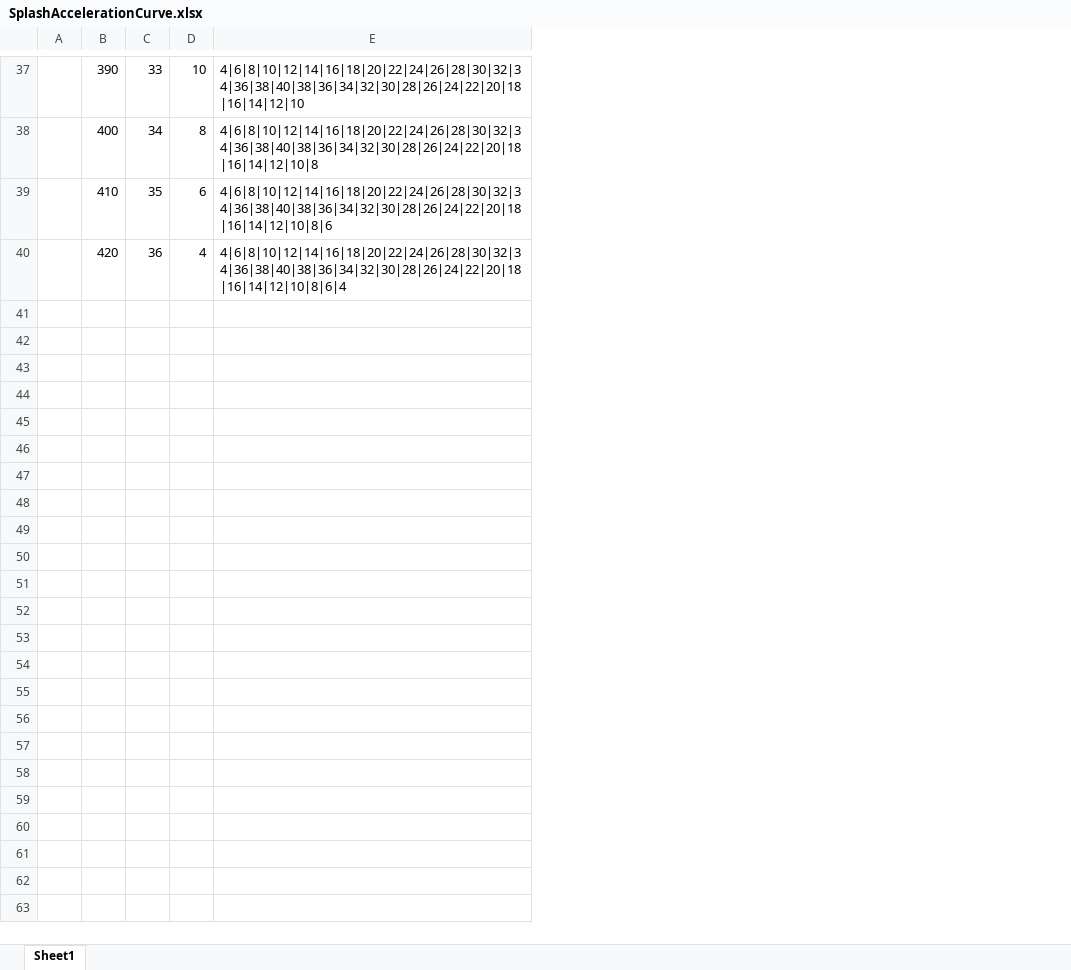
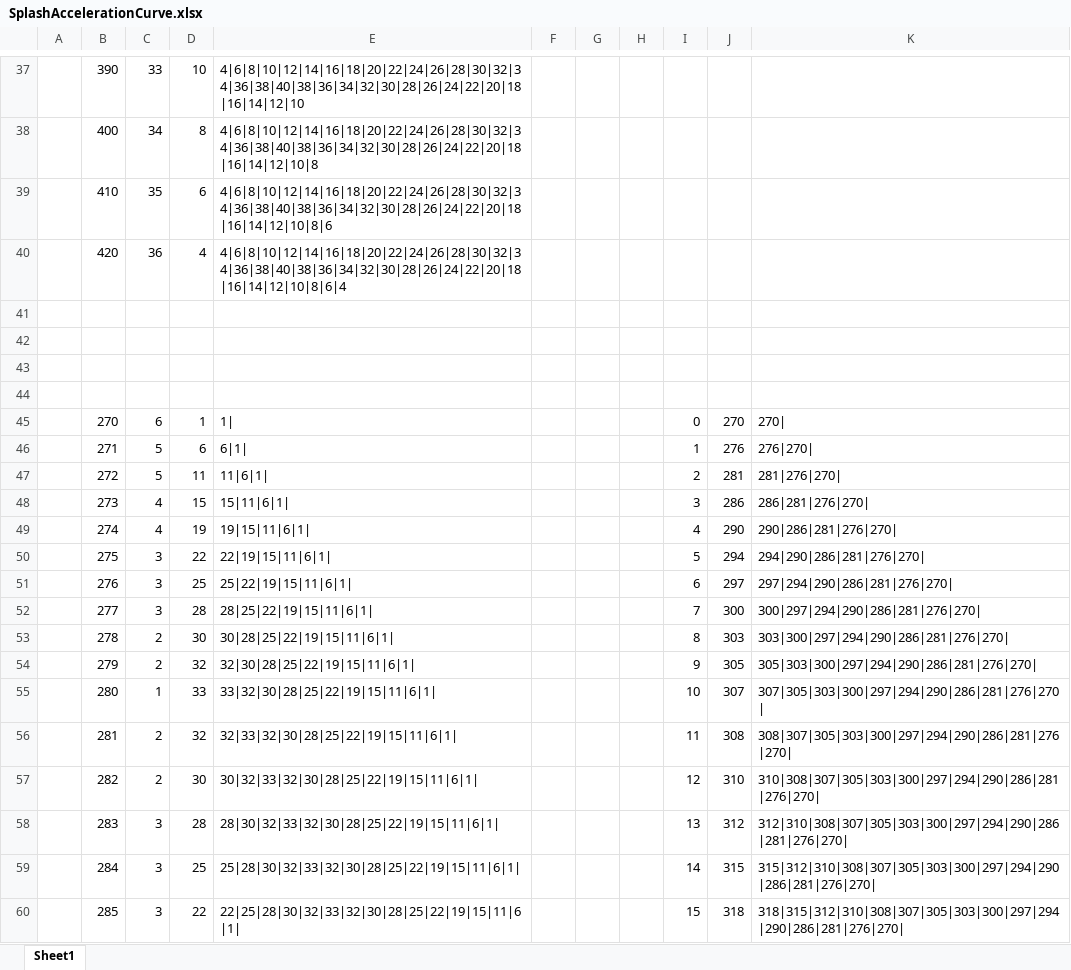
Before and after one commit to stephdust/ESP32-PoolMaster-SD, an Excel workbook: Nextion/PoolMaster_Nextion_V5.0/SplashAccelerationCurve.xlsx, sheet Sheet1, drawn as a sheet; only a part is shown, gaps mark what is left out; values as stored, in another font and other column widths than the file's, no borders; the diff covers the shown part only; the diff names each change by its address in the sheet, - before the commit and + after, or states it on an @@ line.

Commit message:
Update Nextion

```diff
--- a/Nextion/PoolMaster_Nextion_V5.0/SplashAccelerationCurve.xlsx (sheet Sheet1)
+++ b/Nextion/PoolMaster_Nextion_V5.0/SplashAccelerationCurve.xlsx (sheet Sheet1)
+column F, empty
+column G, empty
+column H, empty
+column I, empty
+column J, empty
+column K, empty
+row 41: (empty)
+row 42: (empty)
+row 43: (empty)
+row 44: (empty)
+row 45:  | 270 | 6 | 1 | 1| |  |  |  | 0 | 270 | 270
+row 46:  | 271 | 5 | 6 | 6|1| |  |  |  | 1 | 276 | 276|270
+row 47:  | 272 | 5 | 11 | 11|6|1| |  |  |  | 2 | 281 | 281|276|270
+row 48:  | 273 | 4 | 15 | 15|11|6|1| |  |  |  | 3 | 286 | 286|281|276|270
+row 49:  | 274 | 4 | 19 | 19|15|11|6|1| |  |  |  | 4 | 290 | 290|286|281|276|270
+row 50:  | 275 | 3 | 22 | 22|19|15|11|6|1| |  |  |  | 5 | 294 | 294|290|286|281|276|270
+row 51:  | 276 | 3 | 25 | 25|22|19|15|11|6|1| |  |  |  | 6 | 297 | 297|294|290|286|281|276|270
+row 52:  | 277 | 3 | 28 | 28|25|22|19|15|11|6|1| |  |  |  | 7 | 300 | 300|297|294|290|286|281|276|270
+row 53:  | 278 | 2 | 30 | 30|28|25|22|19|15|11|6|1| |  |  |  | 8 | 303 | 303|300|297|294|290|286|281|276|270
+row 54:  | 279 | 2 | 32 | 32|30|28|25|22|19|15|11|6|1| |  |  |  | 9 | 305 | 305|303|300|297|294|290|286|281|276|270
+row 55:  | 280 | 1 | 33 | 33|32|30|28|25|22|19|15|11|6|1| |  |  |  | 10 | 307 | 307|305|303|300|297|294|290|286|281|276|270
+row 56:  | 281 | 2 | 32 | 32|33|32|30|28|25|22|19|15|11|6|1| |  |  |  | 11 | 308 | 308|307|305|303|300|297|294|290|286|281|276|270
+row 57:  | 282 | 2 | 30 | 30|32|33|32|30|28|25|22|19|15|11|6|1| |  |  |  | 12 | 310 | 310|308|307|305|303|300|297|294|290|286|281|276|270
+row 58:  | 283 | 3 | 28 | 28|30|32|33|32|30|28|25|22|19|15|11|6|1| |  |  |  | 13 | 312 | 312|310|308|307|305|303|300|297|294|290|286|281|276|270
+row 59:  | 284 | 3 | 25 | 25|28|30|32|33|32|30|28|25|22|19|15|11|6|1| |  |  |  | 14 | 315 | 315|312|310|308|307|305|303|300|297|294|290|286|281|276|270
+row 60:  | 285 | 3 | 22 | 22|25|28|30|32|33|32|30|28|25|22|19|15|11|6|1| |  |  |  | 15 | 318 | 318|315|312|310|308|307|305|303|300|297|294|290|286|281|276|270
```
Also changed, not shown: 71 added rows elsewhere in this sheet, 5 other files.
